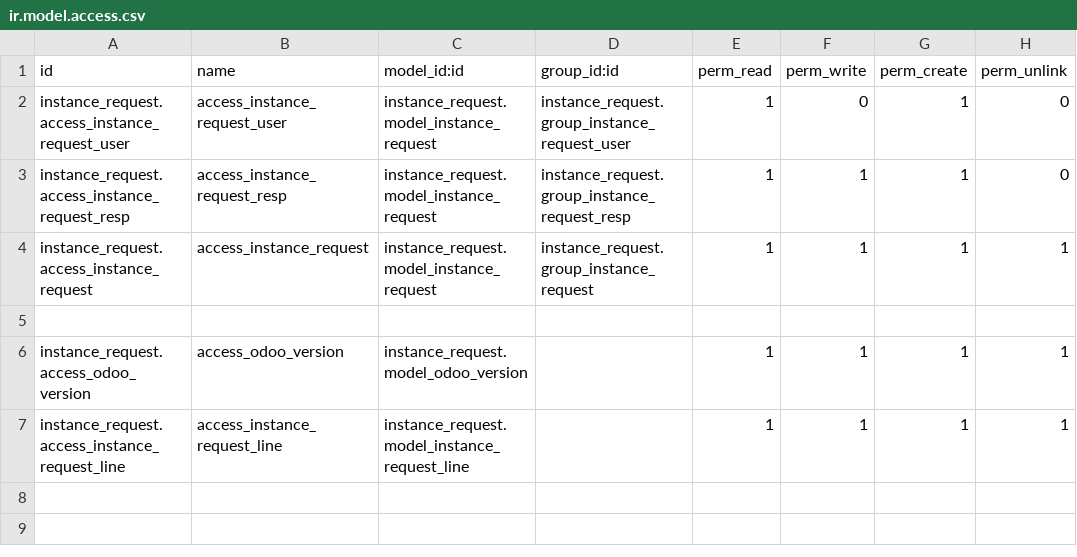
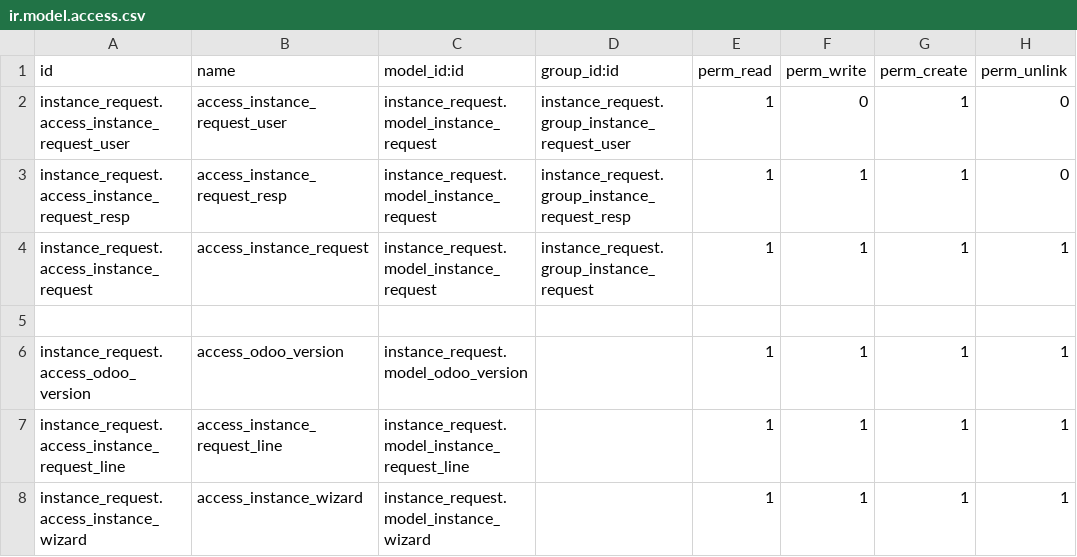
Before and after one commit to karizmaconseil/formation-technique-odoo, a CSV file: instance_request/security/ir.model.access.csv, drawn as a sheet; the diff names each change by its address in the sheet, - before the commit and + after, or states it on an @@ line.

Commit message:
[UDP] Instance Wizard

```diff
--- a/instance_request/security/ir.model.access.csv
+++ b/instance_request/security/ir.model.access.csv
+row 8: instance_request.access_instance_wizard | access_instance_wizard | instance_request.model_instance_wizard |  | 1 | 1 | 1 | 1
```
Also changed, not shown: 9 other files.
